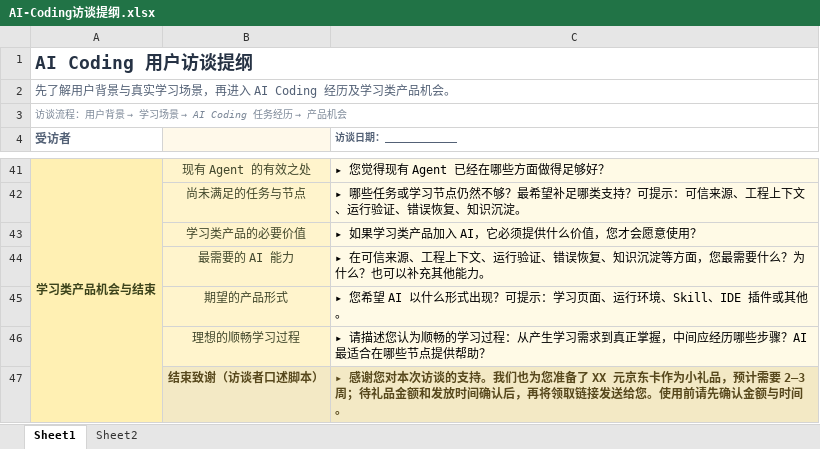
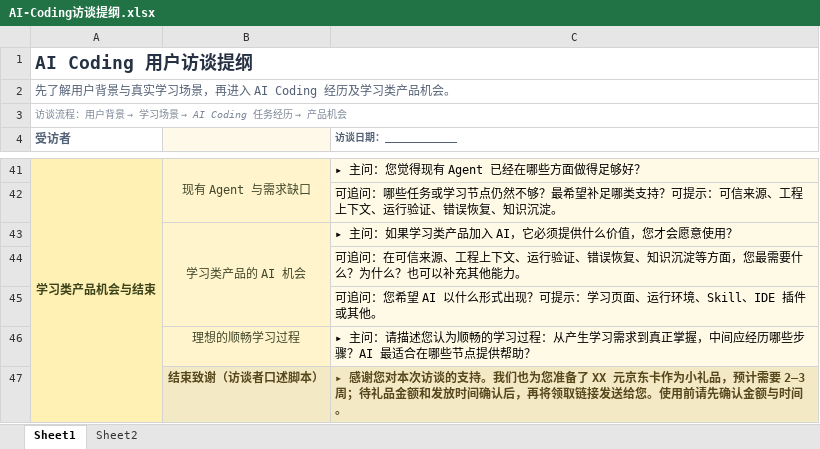
Before and after one commit to SchihHsin/AscendCANN, an Excel workbook: outputs/019fc599-4de5-77a1-9612-6cbb4caa6090/AI-Coding访谈提纲.xlsx, sheet Sheet1, drawn as a sheet; only a part is shown, gaps mark what is left out; values as stored, in another font and other column widths than the file's, no borders; removed rows and columns are numbered as before the commit, all else as after; the diff covers the shown part only; the diff names each change by its address in the sheet, - before the commit and + after, or states it on an @@ line.

```diff
--- a/outputs/019fc599-4de5-77a1-9612-6cbb4caa6090/AI-Coding访谈提纲.xlsx (sheet Sheet1)
+++ b/outputs/019fc599-4de5-77a1-9612-6cbb4caa6090/AI-Coding访谈提纲.xlsx (sheet Sheet1)
-B41: 现有 Agent 的有效之处
+B41: 现有 Agent 与需求缺口
+B41:B42 merged
-C41 (访谈日期：____________): ▸ 您觉得现有 Agent 已经在哪些方面做得足够好？
+C41 (访谈日期：____________): ▸ 主问：您觉得现有 Agent 已经在哪些方面做得足够好？
-row 42:  | 尚未满足的任务与节点 | ▸ 哪些任务或学习节点仍然不够？最希望补足哪类支持？可提示：可信来源、工程上下文、运行验证、错误恢复、知识沉淀。
-row 43:  | 学习类产品的必要价值 | ▸ 如果学习类产品加入 AI，它必须提供什么价值，您才会愿意使用？
-row 44:  | 最需要的 AI 能力 | ▸ 在可信来源、工程上下文、运行验证、错误恢复、知识沉淀等方面，您最需要什么？为什么？也可以补充其他能力。
-row 45:  | 期望的产品形式 | ▸ 您希望 AI 以什么形式出现？可提示：学习页面、运行环境、Skill、IDE 插件或其他。
+row 42:  |  | 可追问：哪些任务或学习节点仍然不够？最希望补足哪类支持？可提示：可信来源、工程上下文、运行验证、错误恢复、知识沉淀。
+row 43:  | 学习类产品的 AI 机会 | ▸ 主问：如果学习类产品加入 AI，它必须提供什么价值，您才会愿意使用？
+row 44:  |  | 可追问：在可信来源、工程上下文、运行验证、错误恢复、知识沉淀等方面，您最需要什么？为什么？也可以补充其他能力。
+row 45:  |  | 可追问：您希望 AI 以什么形式出现？可提示：学习页面、运行环境、Skill、IDE 插件或其他。
-C46 (访谈日期：____________): ▸ 请描述您…
+C46 (访谈日期：____________): ▸ 主问：请描述您…
```
Also changed, not shown: 26 added rows, 26 removed rows, 8 edited cells and merged cells elsewhere in this sheet, 1 other file.
